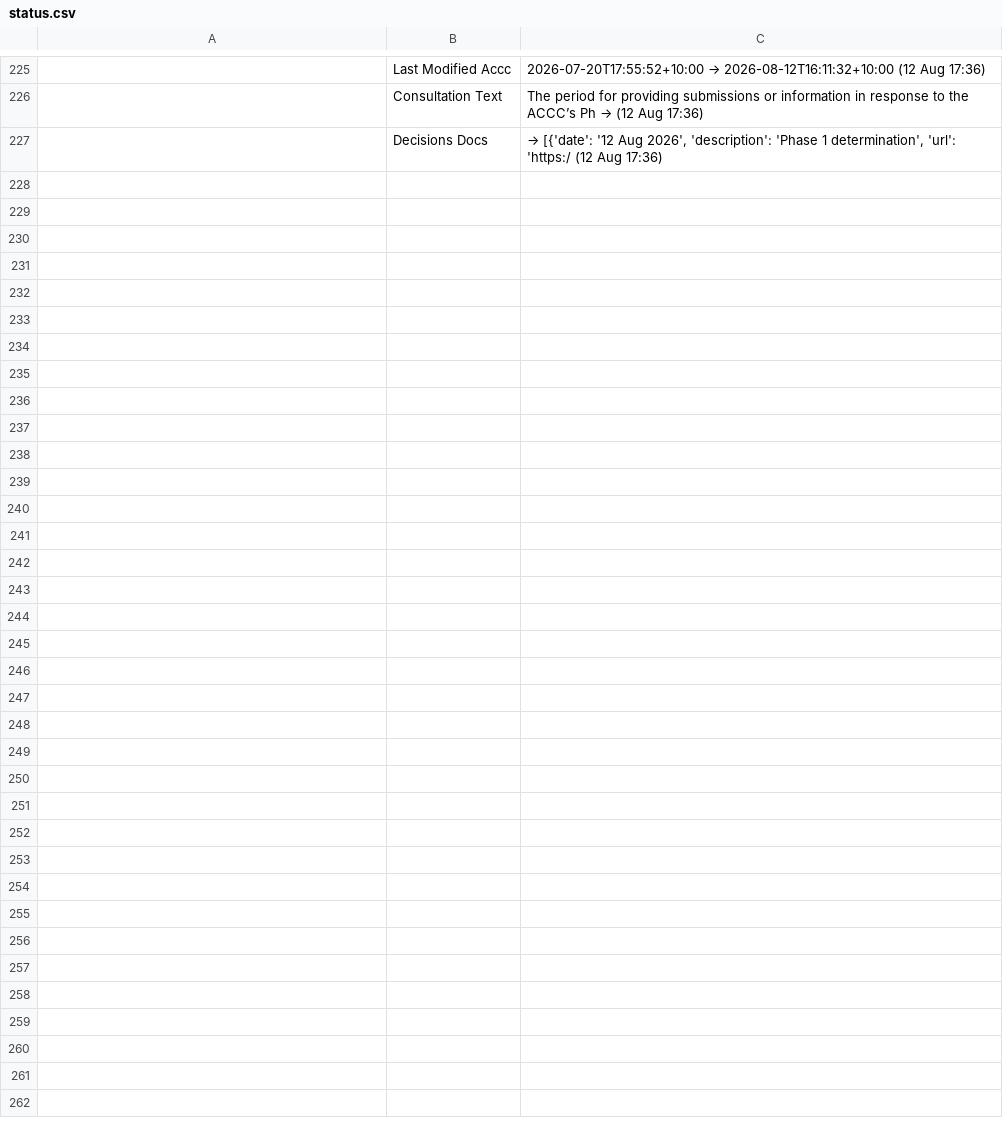
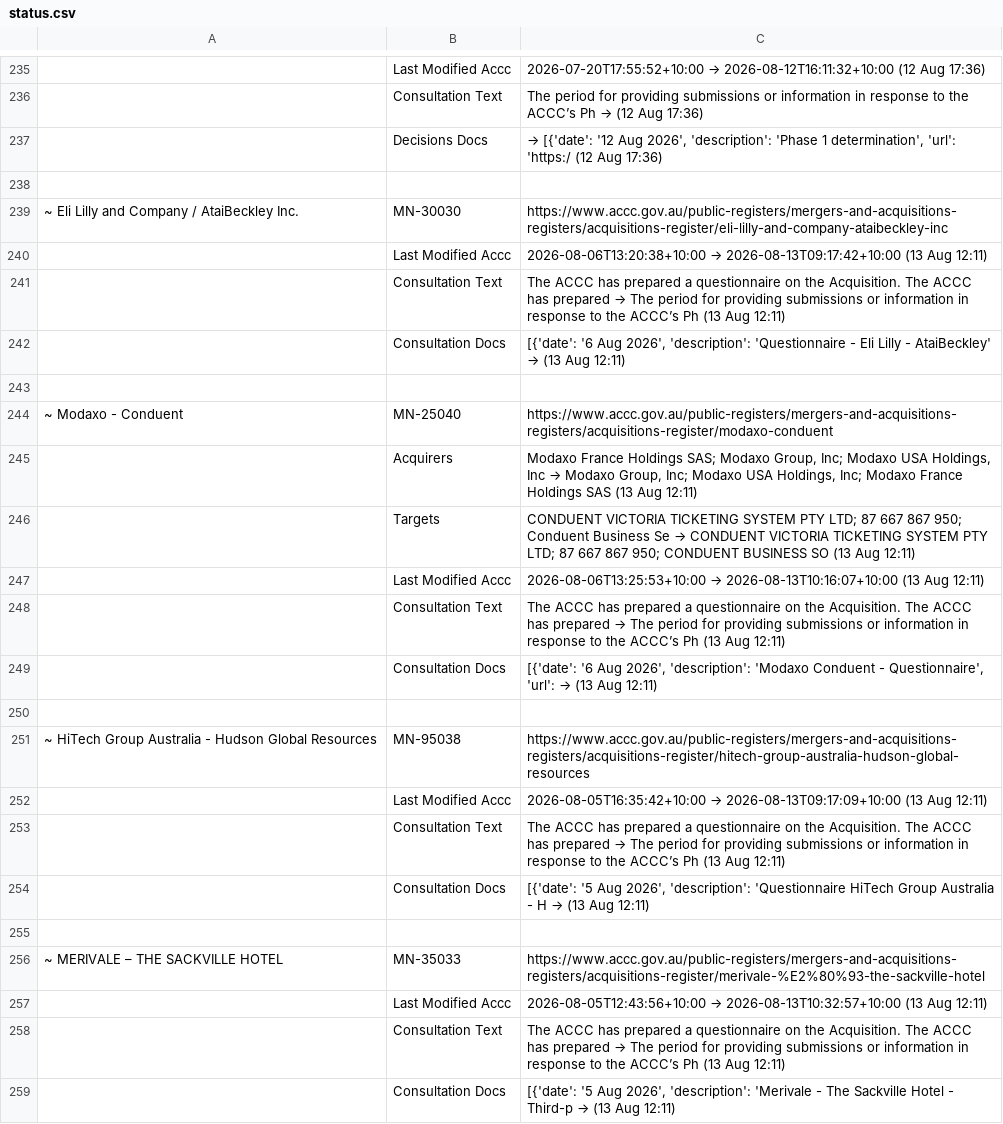
Before and after one commit to Test0112358/notification-check, a CSV file: data/status.csv, drawn as a sheet; only a part is shown, gaps mark what is left out; the diff covers the shown part only; the diff names each change by its address in the sheet, - before the commit and + after, or states it on an @@ line.

```diff
--- a/data/status.csv
+++ b/data/status.csv
+row 238: (empty)
@@ row 17 moved to row 239: ~ Eli Lilly and Company / AtaiBeckley In… @@
+row 240:  | Last Modified Accc | 2026-08-06T13:20:38+10:00 → 2026-08-13T09:17:42+10:00 (13 Aug 12:11)
+row 241:  | Consultation Text | The ACCC has prepared a questionnaire on the Acquisition. The ACCC has prepared → The period for providing submissions or information in response to the ACCC’s Ph (13 Aug 12:11)
+row 242:  | Consultation Docs | [{'date': '6 Aug 2026', 'description': 'Questionnaire - Eli Lilly - AtaiBeckley' → (13 Aug 12:11)
+row 243: (empty)
@@ row 22 moved to row 244: ~ Modaxo - Conduent @@
+row 245:  | Acquirers | Modaxo France Holdings SAS; Modaxo Group, Inc; Modaxo USA Holdings, Inc → Modaxo Group, Inc; Modaxo USA Holdings, Inc; Modaxo France Holdings SAS (13 Aug 12:11)
+row 246:  | Targets | CONDUENT VICTORIA TICKETING SYSTEM PTY LTD; 87 667 867 950; Conduent Business Se → CONDUENT VICTORIA TICKETING SYSTEM PTY LTD; 87 667 867 950; CONDUENT BUSINESS SO (13 Aug 12:11)
+row 247:  | Last Modified Accc | 2026-08-06T13:25:53+10:00 → 2026-08-13T10:16:07+10:00 (13 Aug 12:11)
+row 248:  | Consultation Text | The ACCC has prepared a questionnaire on the Acquisition. The ACCC has prepared → The period for providing submissions or information in response to the ACCC’s Ph (13 Aug 12:11)
+row 249:  | Consultation Docs | [{'date': '6 Aug 2026', 'description': 'Modaxo Conduent - Questionnaire', 'url': → (13 Aug 12:11)
+row 250: (empty)
@@ row 29 moved to row 251: ~ HiTech Group Australia - Hudson Global… @@
+row 252:  | Last Modified Accc | 2026-08-05T16:35:42+10:00 → 2026-08-13T09:17:09+10:00 (13 Aug 12:11)
+row 253:  | Consultation Text | The ACCC has prepared a questionnaire on the Acquisition. The ACCC has prepared → The period for providing submissions or information in response to the ACCC’s Ph (13 Aug 12:11)
+row 254:  | Consultation Docs | [{'date': '5 Aug 2026', 'description': 'Questionnaire HiTech Group Australia - H → (13 Aug 12:11)
+row 255: (empty)
@@ row 34 moved to row 256: ~ MERIVALE – THE SACKVILLE HOTEL @@
+row 257:  | Last Modified Accc | 2026-08-05T12:43:56+10:00 → 2026-08-13T10:32:57+10:00 (13 Aug 12:11)
+row 258:  | Consultation Text | The ACCC has prepared a questionnaire on the Acquisition. The ACCC has prepared → The period for providing submissions or information in response to the ACCC’s Ph (13 Aug 12:11)
+row 259:  | Consultation Docs | [{'date': '5 Aug 2026', 'description': 'Merivale - The Sackville Hotel - Third-p → (13 Aug 12:11)
```
Also changed, not shown: 24 added rows, 10 removed rows and 16 edited cells elsewhere in this file, data/register.csv, 5 other files.
